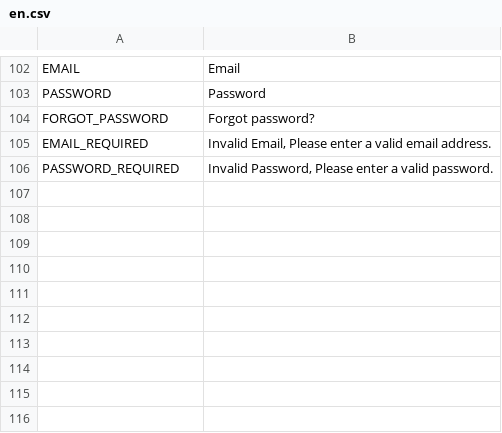
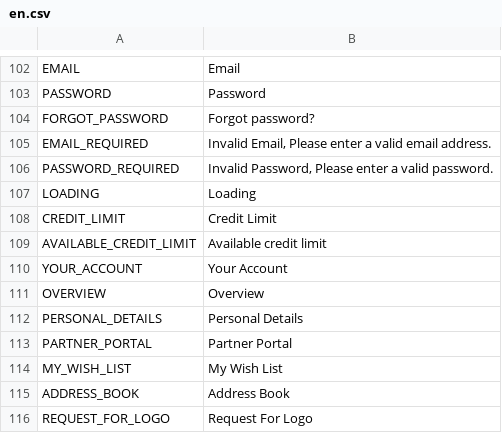
Before and after one commit to avijit-developer/languages, a CSV file: locales/en.csv, drawn as a sheet; only a part is shown, gaps mark what is left out.

```diff
--- a/locales/en.csv
+++ b/locales/en.csv
@@ -106 +106,11 @@ EMAIL_REQUIRED,"Invalid Email, Please enter a valid email address."
 PASSWORD_REQUIRED,"Invalid Password, Please enter a valid password."
+LOADING,Loading
+CREDIT_LIMIT,Credit Limit
+AVAILABLE_CREDIT_LIMIT,Available credit limit
+YOUR_ACCOUNT,Your Account
+OVERVIEW,Overview
+PERSONAL_DETAILS,Personal Details
+PARTNER_PORTAL,Partner Portal
+MY_WISH_LIST,My Wish List
+ADDRESS_BOOK,Address Book
+REQUEST_FOR_LOGO,Request For Logo
```
Also changed, not shown: locales/de.csv.
